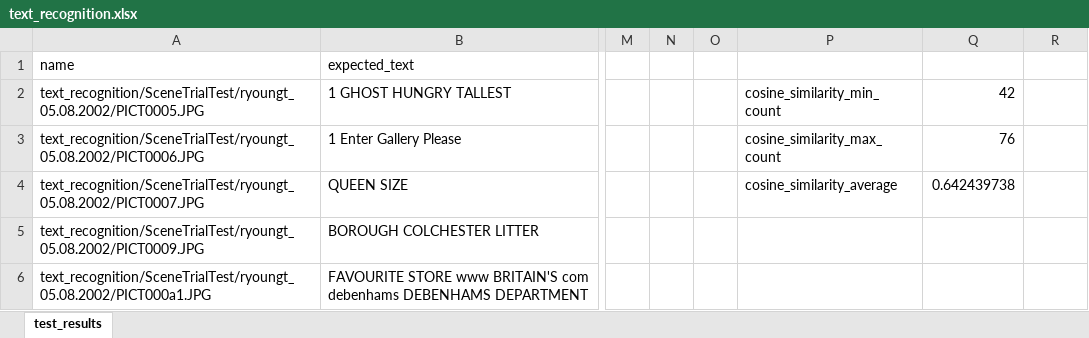
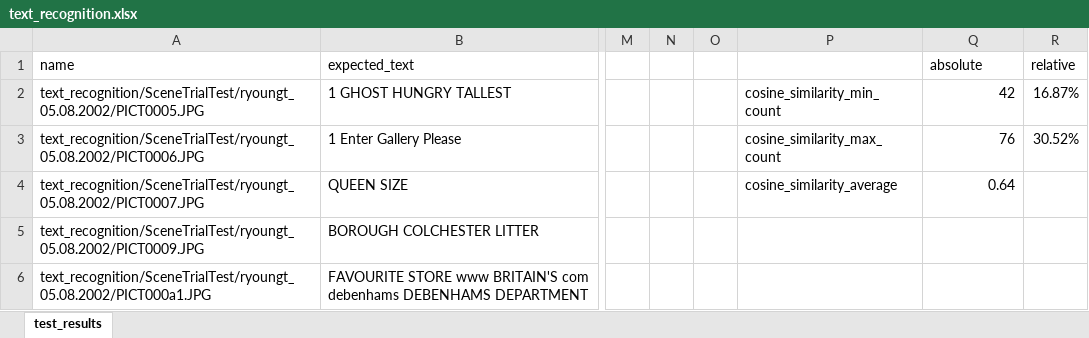
Before and after one commit to lukitoki1/bsc-diploma, an Excel workbook: test_results/text_recognition.xlsx, sheet test_results, drawn as a sheet; only a part is shown, gaps mark what is left out; values as stored, in another font and other column widths than the file's, no borders; charts and pictures not drawn; the diff names each change by its address in the sheet, - before the commit and + after, or states it on an @@ line.

```diff
--- a/test_results/text_recognition.xlsx (sheet test_results)
+++ b/test_results/text_recognition.xlsx (sheet test_results)
-Q1: (empty)
+Q1: absolute
-R1: (empty)
+R1: relative
-R2 (relative): (empty)
+R2 (relative): 16.87%
-R3 (relative): (empty)
+R3 (relative): 30.52%
-Q4 (absolute): 0.642439738
+Q4 (absolute): 0.64
```
Also changed, not shown: charts or pictures, test_results/translation.xlsx, 2 other files.
